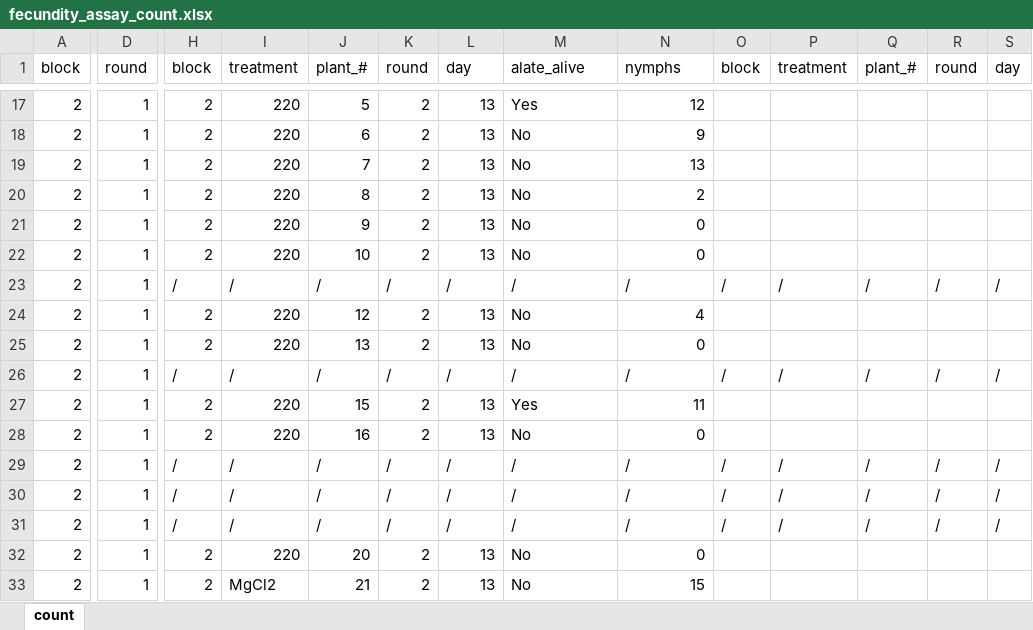
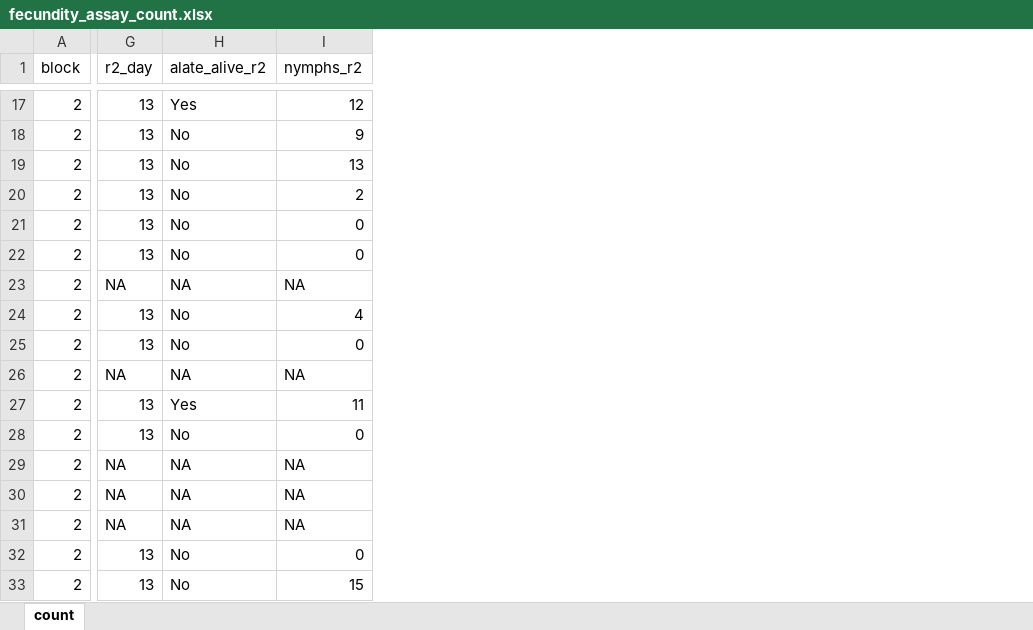
Before and after one commit to Hendry-Lab/eco_traps_fecundity, an Excel workbook: data/fecundity_assay_count.xlsx, sheet count, drawn as a sheet; only a part is shown, gaps mark what is left out; values as stored, in another font and other column widths than the file's, no cell formats; removed rows and columns are numbered as before the commit, all else as after; the diff covers the shown part only; the diff names each change by its address in the sheet, - before the commit and + after, or states it on an @@ line.

```diff
--- a/data/fecundity_assay_count.xlsx (sheet count)
+++ b/data/fecundity_assay_count.xlsx (sheet count)
-column D (round), rows 17-33: all 1
-column H (block), rows 17-33: 2 | 2 | 2 | 2 | 2 | 2 | / | 2 | 2 | / | 2 | 2 | / | / | / | 2 | 2
-column I (treatment), rows 17-33: 220 | 220 | 220 | 220 | 220 | 220 | / | 220 | 220 | / | 220 | 220 | / | / | / | 220 | MgCl2
-column J (plant_#), rows 17-33: 5 | 6 | 7 | 8 | 9 | 10 | / | 12 | 13 | / | 15 | 16 | / | / | / | 20 | 21
-column K (round), rows 17-33: 2 | 2 | 2 | 2 | 2 | 2 | / | 2 | 2 | / | 2 | 2 | / | / | / | 2 | 2
-column O (block), rows 23-31: / |  |  | / |  |  | / | / | /
-column P (treatment), rows 23-31: / |  |  | / |  |  | / | / | /
-column Q (plant_#), rows 23-31: / |  |  | / |  |  | / | / | /
-column R (round), rows 23-31: / |  |  | / |  |  | / | / | /
-column S (day), rows 23-31: / |  |  | / |  |  | / | / | /
-G1: day
+G1: r2_day
-H1: alate_alive
+H1: alate_alive_r2
-I1: nymphs
+I1: nymphs_r2
-G23 (r2_day): /
+G23 (r2_day): NA
-H23 (alate_alive_r2): /
+H23 (alate_alive_r2): NA
-I23 (nymphs_r2): /
+I23 (nymphs_r2): NA
-G26 (r2_day): /
+G26 (r2_day): NA
-H26 (alate_alive_r2): /
+H26 (alate_alive_r2): NA
-I26 (nymphs_r2): /
+I26 (nymphs_r2): NA
-G29:G31 (r2_day): /
+G29:G31 (r2_day): NA
-H29:H31 (alate_alive_r2): /
+H29:H31 (alate_alive_r2): NA
-I29:I31 (nymphs_r2): /
+I29:I31 (nymphs_r2): NA
```
Also changed, not shown: 2 removed columns and 171 edited cells elsewhere in this sheet, cell formats, 6 other files.
